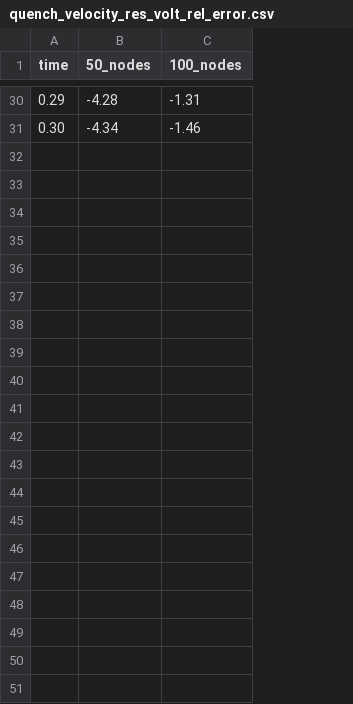
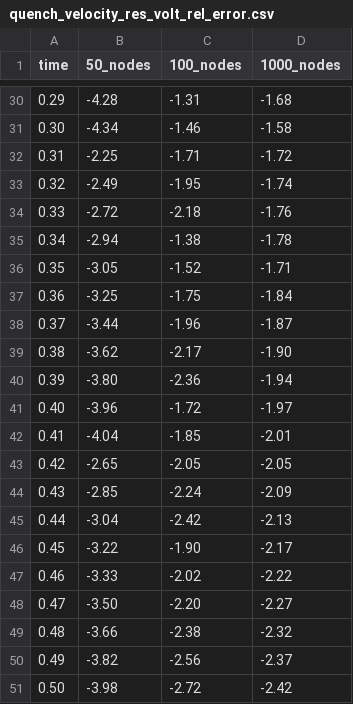
Before and after one commit to MichalWilczek/master-thesis, a CSV file: sections/q_vel_modelling_benchmarking/figures/results_with_insulation/quench_velocity_res_volt_rel_error.csv, drawn as a sheet; only a part is shown, gaps mark what is left out; the diff names each change by its address in the sheet, - before the commit and + after, or states it on an @@ line.

```diff
--- a/sections/q_vel_modelling_benchmarking/figures/results_with_insulation/quench_velocity_res_volt_rel_error.csv
+++ b/sections/q_vel_modelling_benchmarking/figures/results_with_insulation/quench_velocity_res_volt_rel_error.csv
+column D (1000_nodes), rows 30-31: -1.68 | -1.58
+row 32: 0.31 | -2.25 | -1.71 | -1.72
+row 33: 0.32 | -2.49 | -1.95 | -1.74
+row 34: 0.33 | -2.72 | -2.18 | -1.76
+row 35: 0.34 | -2.94 | -1.38 | -1.78
+row 36: 0.35 | -3.05 | -1.52 | -1.71
+row 37: 0.36 | -3.25 | -1.75 | -1.84
+row 38: 0.37 | -3.44 | -1.96 | -1.87
+row 39: 0.38 | -3.62 | -2.17 | -1.90
+row 40: 0.39 | -3.80 | -2.36 | -1.94
+row 41: 0.40 | -3.96 | -1.72 | -1.97
+row 42: 0.41 | -4.04 | -1.85 | -2.01
+row 43: 0.42 | -2.65 | -2.05 | -2.05
+row 44: 0.43 | -2.85 | -2.24 | -2.09
+row 45: 0.44 | -3.04 | -2.42 | -2.13
+row 46: 0.45 | -3.22 | -1.90 | -2.17
+row 47: 0.46 | -3.33 | -2.02 | -2.22
+row 48: 0.47 | -3.50 | -2.20 | -2.27
+row 49: 0.48 | -3.66 | -2.38 | -2.32
+row 50: 0.49 | -3.82 | -2.56 | -2.37
+row 51: 0.50 | -3.98 | -2.72 | -2.42
```
Also changed, not shown: sections/q_vel_modelling_benchmarking/figures/results_with_insulation/quench_velocity_50_nodes.csv, sections/q_vel_modelling_benchmarking/figures/results_with_insulation/quench_velocity_hot_spot_rel_error.csv, 56 other files.
